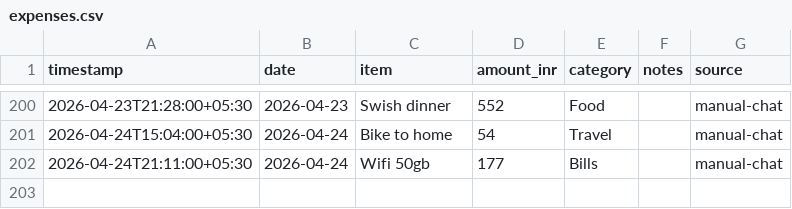
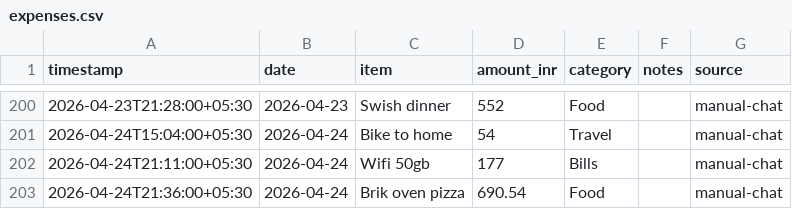
Before and after one commit to Sukrittt/envelope, a CSV file: data/expenses.csv, drawn as a sheet; only a part is shown, gaps mark what is left out.

Commit message:
Log expense: Brik oven pizza ₹690.54

```diff
--- a/data/expenses.csv
+++ b/data/expenses.csv
@@ -202 +202,2 @@ timestamp,date,item,amount_inr,category,notes,source
 2026-04-24T21:11:00+05:30,2026-04-24,Wifi 50gb,177,Bills,,manual-chat
+2026-04-24T21:36:00+05:30,2026-04-24,Brik oven pizza,690.54,Food,,manual-chat
```
Also changed, not shown: productivity/expenses.csv, public/productivity/expenses.csv, 1 other file.
